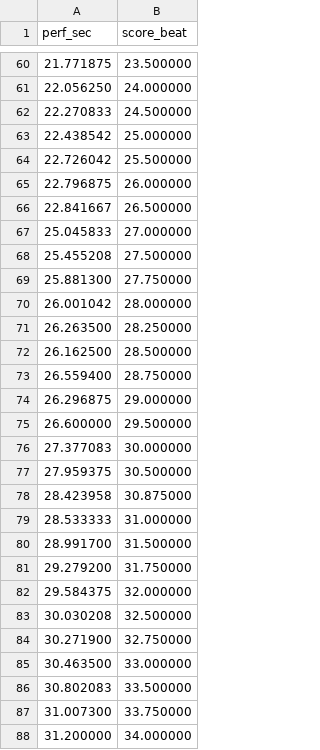
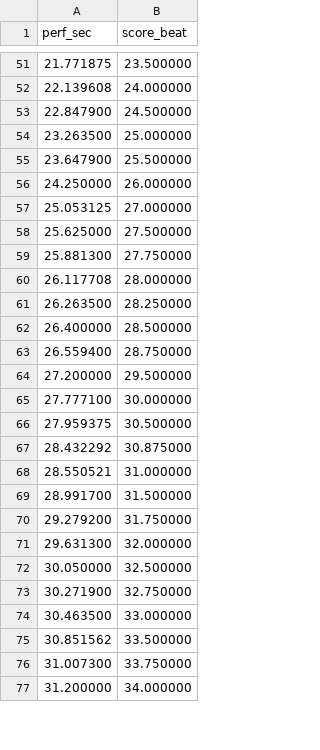
Before and after one commit to pymatchmaker/matchmaker-benchmark-data, a TSV file: kraisler/annotations/05.tsv, drawn as a sheet; only a part is shown, gaps mark what is left out; the diff covers the shown part only.

```diff
--- a/kraisler/annotations/05.tsv
+++ b/kraisler/annotations/05.tsv
@@ -60,28 +51,26 @@ perf_sec	score_beat
 21.771875	23.500000
-22.056250	24.000000
-22.270833	24.500000
-22.438542	25.000000
-22.726042	25.500000
-22.796875	26.000000
-22.841667	26.500000
-25.045833	27.000000
-25.455208	27.500000
+22.139608	24.000000
+22.847900	24.500000
+23.263500	25.000000
+23.647900	25.500000
+24.250000	26.000000
+25.053125	27.000000
+25.625000	27.500000
 25.881300	27.750000
-26.001042	28.000000
+26.117708	28.000000
 26.263500	28.250000
-26.162500	28.500000
+26.400000	28.500000
 26.559400	28.750000
-26.296875	29.000000
-26.600000	29.500000
-27.377083	30.000000
+27.200000	29.500000
+27.777100	30.000000
 27.959375	30.500000
-28.423958	30.875000
-28.533333	31.000000
+28.432292	30.875000
+28.550521	31.000000
 28.991700	31.500000
 29.279200	31.750000
-29.584375	32.000000
-30.030208	32.500000
+29.631300	32.000000
+30.050000	32.500000
 30.271900	32.750000
 30.463500	33.000000
-30.802083	33.500000
+30.851562	33.500000
 31.007300	33.750000
```
Also changed, not shown: 3 added rows, 12 removed rows and 125 edited cells elsewhere in this file, kraisler/annotations/03.tsv, kraisler/annotations/07.tsv, 40 other files.
